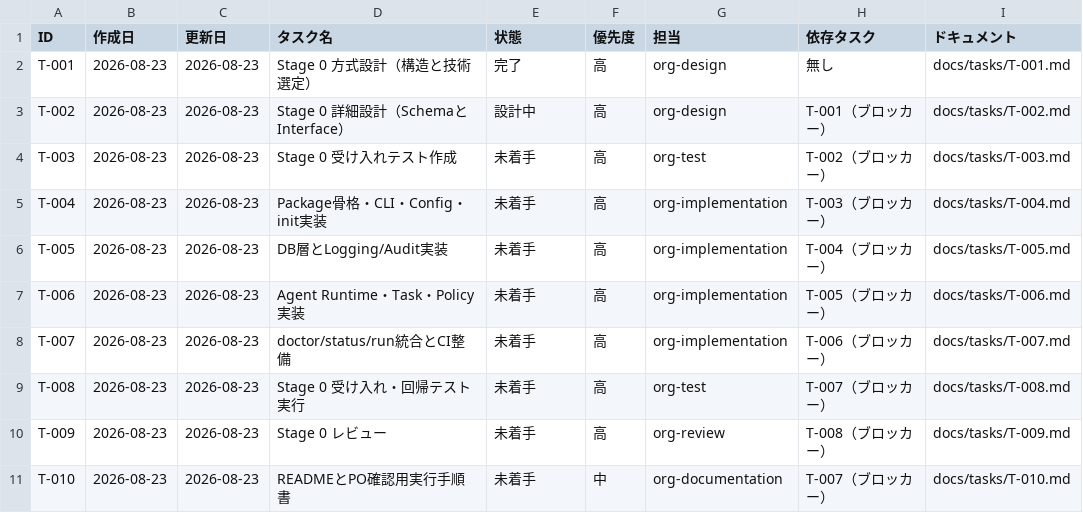
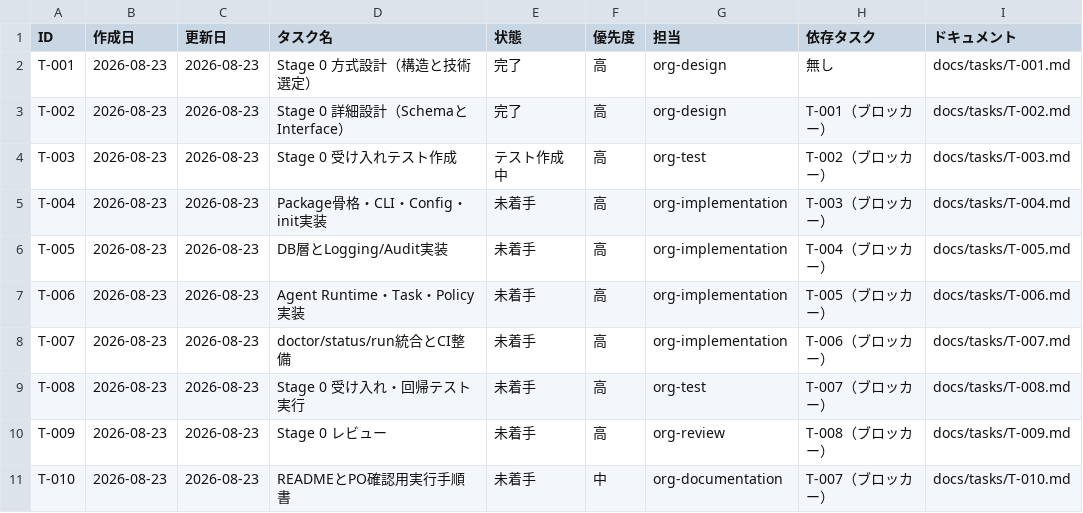
Before and after one commit to umiji/media-agent, a CSV file: docs/task-list-media-agent.csv, drawn as a sheet.

```diff
--- a/docs/task-list-media-agent.csv
+++ b/docs/task-list-media-agent.csv
@@ -2,4 +2,4 @@ ID,作成日,更新日,タスク名,状態,優先度,担当,依存タスク,ド
 T-001,2026-08-23,2026-08-23,Stage 0 方式設計（構造と技術選定）,完了,高,org-design,無し,docs/tasks/T-001.md
-T-002,2026-08-23,2026-08-23,Stage 0 詳細設計（SchemaとInterface）,設計中,高,org-design,T-001（ブロッカー）,docs/tasks/T-002.md
-T-003,2026-08-23,2026-08-23,Stage 0 受け入れテスト作成,未着手,高,org-test,T-002（ブロッカー）,docs/tasks/T-003.md
+T-002,2026-08-23,2026-08-23,Stage 0 詳細設計（SchemaとInterface）,完了,高,org-design,T-001（ブロッカー）,docs/tasks/T-002.md
+T-003,2026-08-23,2026-08-23,Stage 0 受け入れテスト作成,テスト作成中,高,org-test,T-002（ブロッカー）,docs/tasks/T-003.md
 T-004,2026-08-23,2026-08-23,Package骨格・CLI・Config・init実装,未着手,高,org-implementation,T-003（ブロッカー）,docs/tasks/T-004.md
```
Also changed, not shown: 7 other files.
